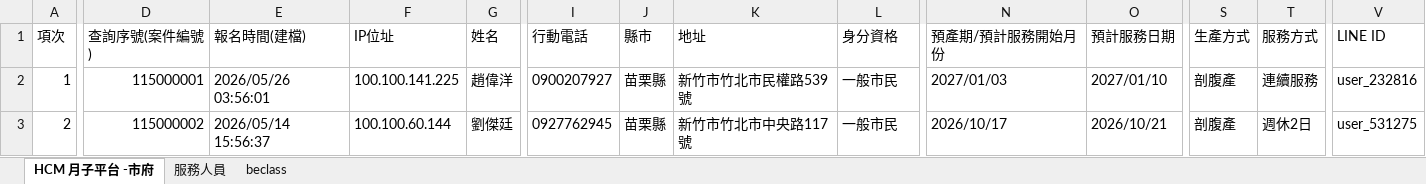
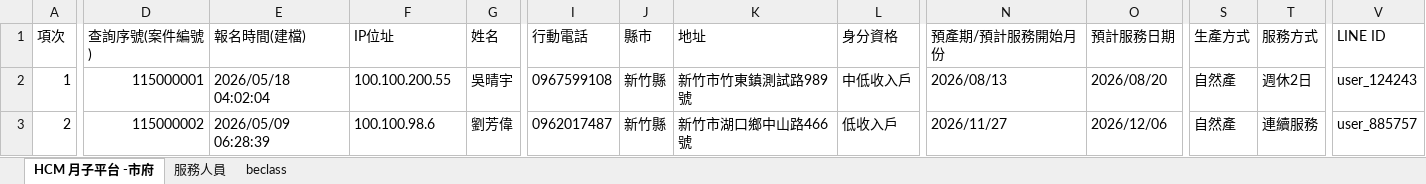
Before and after one commit to chrishzc/Labor_union, an Excel workbook: document/資料庫、資料處理/假資料_範例.xlsx, sheet HCM 月子平台 -市府, drawn as a sheet; only a part is shown, gaps mark what is left out; values as stored, in another font and other column widths than the file's, no borders; the diff covers the shown part only; the diff names each change by its address in the sheet, - before the commit and + after, or states it on an @@ line.

```diff
--- a/document/資料庫、資料處理/假資料_範例.xlsx (sheet HCM 月子平台 -市府)
+++ b/document/資料庫、資料處理/假資料_範例.xlsx (sheet HCM 月子平台 -市府)
-E2 (報名時間(建檔)): 2026/05/26 03:56:01
+E2 (報名時間(建檔)): 2026/05/18 04:02:04
-F2 (IP位址): 100.100.141.225
+F2 (IP位址): 100.100.200.55
-G2 (姓名): 趙偉洋
+G2 (姓名): 吳晴宇
-I2 (行動電話): 0900207927
+I2 (行動電話): 0967599108
-J2:J3 (縣市): 苗栗縣
+J2:J3 (縣市): 新竹縣
-K2 (地址): 新竹市竹北市民權路539號
+K2 (地址): 新竹市竹東鎮測試路989號
-L2 (身分資格): 一般市民
+L2 (身分資格): 中低收入戶
-N2 (預產期/預計服務開始月份): 2027/01/03
+N2 (預產期/預計服務開始月份): 2026/08/13
-O2 (預計服務日期): 2027/01/10
+O2 (預計服務日期): 2026/08/20
-S2:S3 (生產方式): 剖腹產
+S2:S3 (生產方式): 自然產
-T2 (服務方式): 連續服務
+T2 (服務方式): 週休2日
-V2 (LINE ID): user_232816
+V2 (LINE ID): user_124243
-E3 (報名時間(建檔)): 2026/05/14 15:56:37
+E3 (報名時間(建檔)): 2026/05/09 06:28:39
-F3 (IP位址): 100.100.60.144
+F3 (IP位址): 100.100.98.6
-G3 (姓名): 劉傑廷
+G3 (姓名): 劉芳偉
-I3 (行動電話): 0927762945
+I3 (行動電話): 0962017487
-K3 (地址): 新竹市竹北市中央路117號
+K3 (地址): 新竹市湖口鄉中山路466號
-L3 (身分資格): 一般市民
+L3 (身分資格): 低收入戶
-N3 (預產期/預計服務開始月份): 2026/10/17
+N3 (預產期/預計服務開始月份): 2026/11/27
-O3 (預計服務日期): 2026/10/21
+O3 (預計服務日期): 2026/12/06
-T3 (服務方式): 週休2日
+T3 (服務方式): 連續服務
-V3 (LINE ID): user_531275
+V3 (LINE ID): user_885757
```
Also changed, not shown: 10 added rows and 748 edited cells elsewhere in this sheet, sheet beclass, sheet 服務人員, document/資料庫、資料處理/帳務.xlsx, 13 other files.
